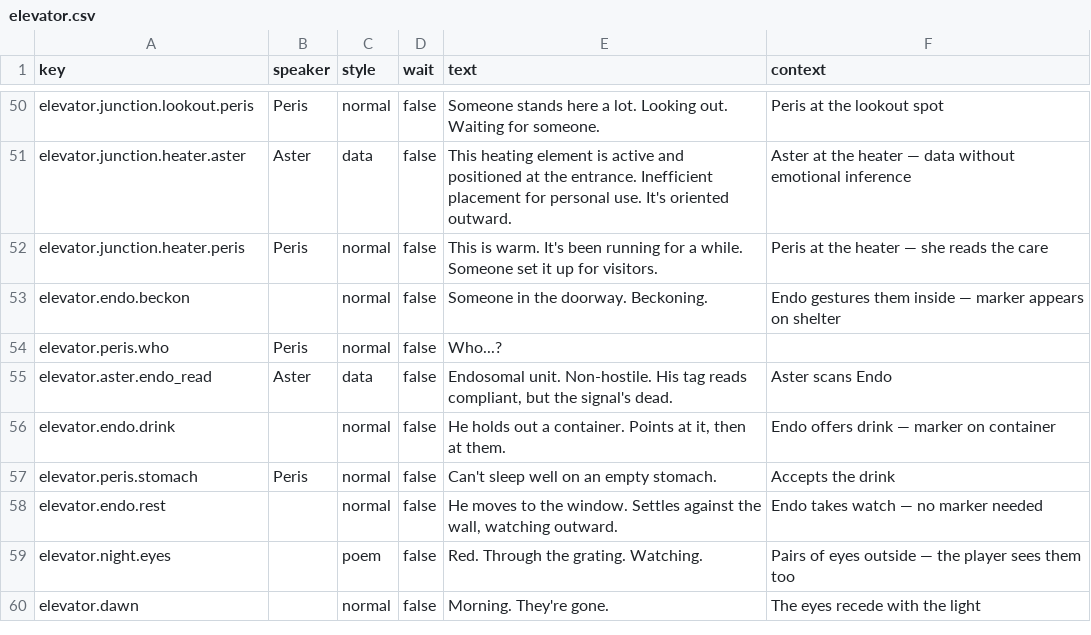
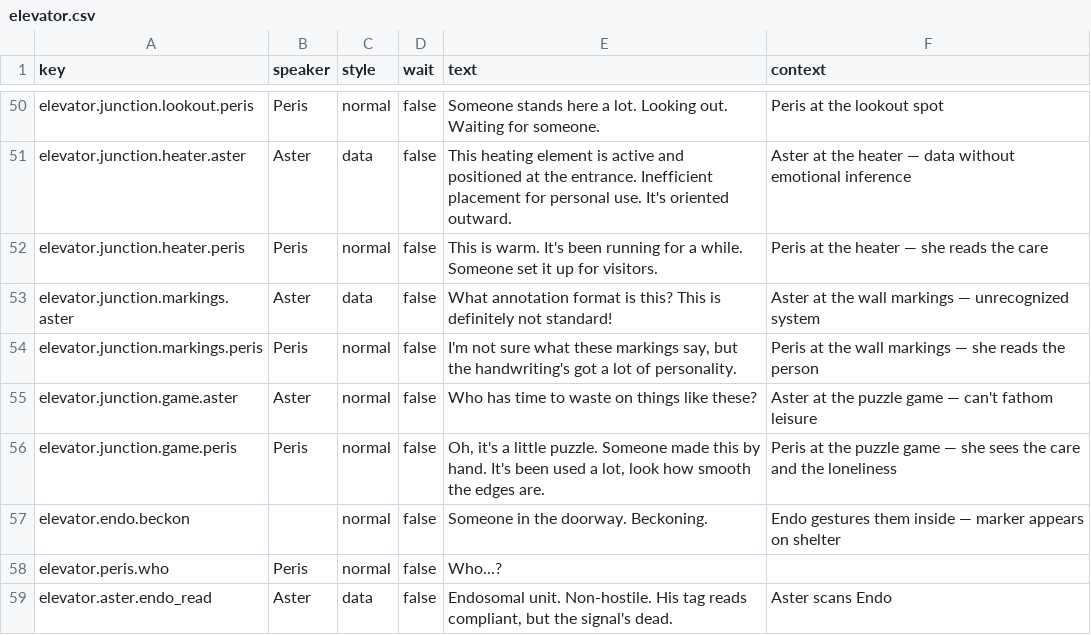
Before and after one commit to MyStarrySpace/ToRustAsWeFall, a CSV file: to-rust-as-we-fall/data/dialogue/en/elevator.csv, drawn as a sheet; only a part is shown, gaps mark what is left out; the shorter side is filled out with more unchanged rows; the diff names each change by its address in the sheet, - before the commit and + after, or states it on an @@ line.

Commit message:
junction: add wall markings and puzzle game interactables from GDD
Wall markings: Endo's personal annotation system on the barrier wall.
Aster sees a non-standard format. Peris sees personality in the
handwriting. Label3D with tally-mark pattern.

Puzzle game: hand-carved, well-worn game piece on the workbench.
Aster can't fathom leisure. Peris sees the smooth edges from years
of use and reads the loneliness. BoxMesh with low roughness.

Junction now has all 7 GDD interactables (workbench, monitor, food,
lookout, heater, markings, game). Tests updated: 7 interactables
verified, 14 dialogue keys checked (7 x Aster + Peris).

```diff
--- a/to-rust-as-we-fall/data/dialogue/en/elevator.csv
+++ b/to-rust-as-we-fall/data/dialogue/en/elevator.csv
+row 53: elevator.junction.markings.aster | Aster | data | false | What annotation format is this? This is definitely not standard! | Aster at the wall markings — unrecognized system
+row 54: elevator.junction.markings.peris | Peris | normal | false | I'm not sure what these markings say, but the handwriting's got a lot of personality. | Peris at the wall markings — she reads the person
+row 55: elevator.junction.game.aster | Aster | normal | false | Who has time to waste on things like these? | Aster at the puzzle game — can't fathom leisure
+row 56: elevator.junction.game.peris | Peris | normal | false | Oh, it's a little puzzle. Someone made this by hand. It's been used a lot, look how smooth the edges are. | Peris at the puzzle game — she sees the care and the loneliness
```
Also changed, not shown: 2 other files.
